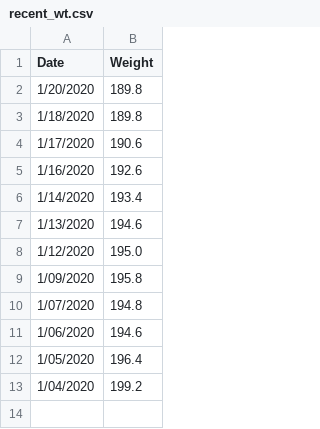
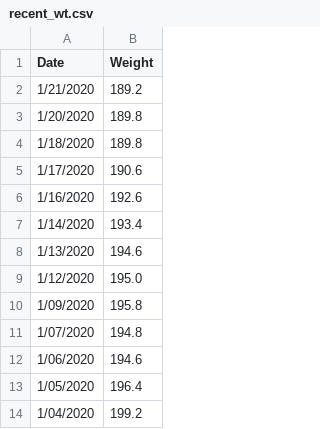
Before and after one commit to johnsug/wt, a CSV file: recent_wt.csv, drawn as a sheet; the diff names each change by its address in the sheet, - before the commit and + after, or states it on an @@ line.

Commit message:
Update recent_wt.csv

```diff
--- a/recent_wt.csv
+++ b/recent_wt.csv
+row 2: 1/21/2020 | 189.2
```
